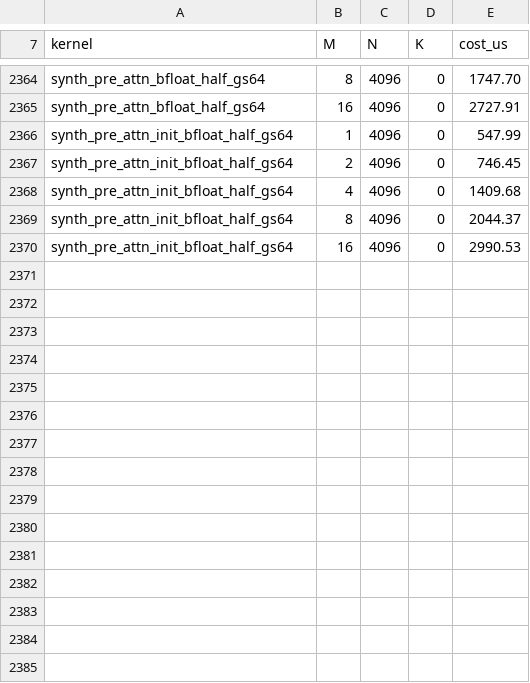
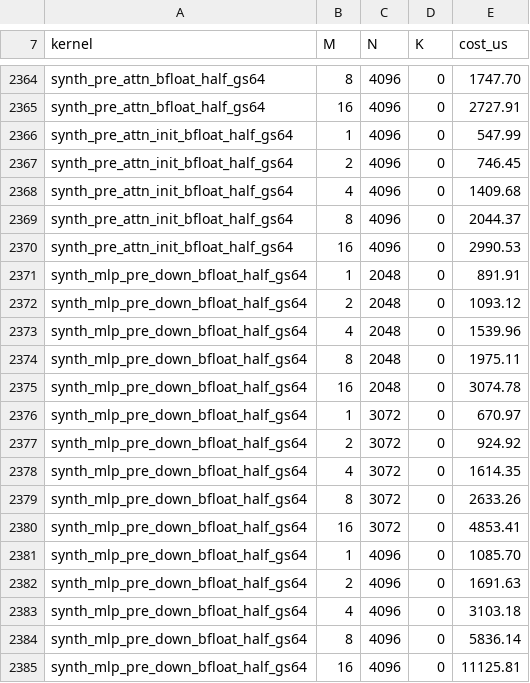
Before and after one commit to starpit/vllm, a CSV file: vllm-rs/crates/ferrite-metal-targets/profiles/cost_m4.csv, drawn as a sheet; only a part is shown, gaps mark what is left out; the diff names each change by its address in the sheet, - before the commit and + after, or states it on an @@ line.

```diff
--- a/vllm-rs/crates/ferrite-metal-targets/profiles/cost_m4.csv
+++ b/vllm-rs/crates/ferrite-metal-targets/profiles/cost_m4.csv
+row 2371: synth_mlp_pre_down_bfloat_half_gs64 | 1 | 2048 | 0 | 891.91
+row 2372: synth_mlp_pre_down_bfloat_half_gs64 | 2 | 2048 | 0 | 1093.12
+row 2373: synth_mlp_pre_down_bfloat_half_gs64 | 4 | 2048 | 0 | 1539.96
+row 2374: synth_mlp_pre_down_bfloat_half_gs64 | 8 | 2048 | 0 | 1975.11
+row 2375: synth_mlp_pre_down_bfloat_half_gs64 | 16 | 2048 | 0 | 3074.78
+row 2376: synth_mlp_pre_down_bfloat_half_gs64 | 1 | 3072 | 0 | 670.97
+row 2377: synth_mlp_pre_down_bfloat_half_gs64 | 2 | 3072 | 0 | 924.92
+row 2378: synth_mlp_pre_down_bfloat_half_gs64 | 4 | 3072 | 0 | 1614.35
+row 2379: synth_mlp_pre_down_bfloat_half_gs64 | 8 | 3072 | 0 | 2633.26
+row 2380: synth_mlp_pre_down_bfloat_half_gs64 | 16 | 3072 | 0 | 4853.41
+row 2381: synth_mlp_pre_down_bfloat_half_gs64 | 1 | 4096 | 0 | 1085.70
+row 2382: synth_mlp_pre_down_bfloat_half_gs64 | 2 | 4096 | 0 | 1691.63
+row 2383: synth_mlp_pre_down_bfloat_half_gs64 | 4 | 4096 | 0 | 3103.18
+row 2384: synth_mlp_pre_down_bfloat_half_gs64 | 8 | 4096 | 0 | 5836.14
+row 2385: synth_mlp_pre_down_bfloat_half_gs64 | 16 | 4096 | 0 | 11125.81
```
Also changed, not shown: 2 other files.
